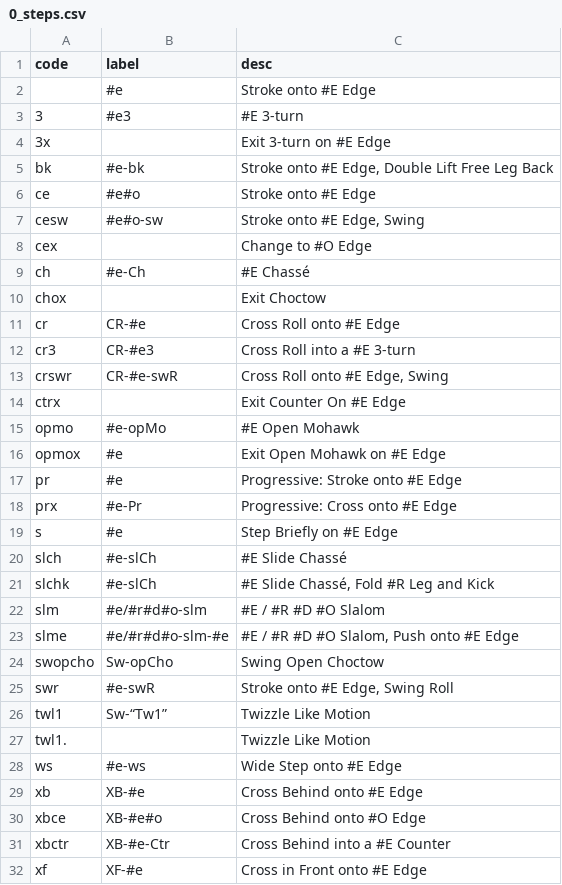
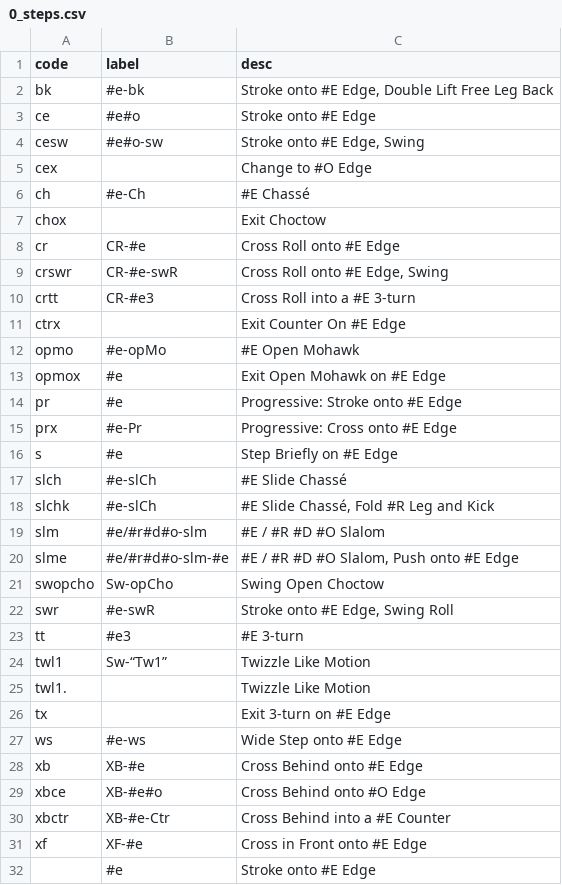
Before and after one commit to span314/tracings, a CSV file: patternData/0_steps.csv, drawn as a sheet.

```diff
--- a/patternData/0_steps.csv
+++ b/patternData/0_steps.csv
@@ -1,5 +1,2 @@
 code,label,desc
-,#e,Stroke onto #E Edge
-3,#e3,#E 3-turn
-3x,,Exit 3-turn on #E Edge
 bk,#e-bk,"Stroke onto #E Edge, Double Lift Free Leg Back"
@@ -11,4 +8,4 @@ chox,,Exit Choctow
 cr,CR-#e,Cross Roll onto #E Edge
-cr3,CR-#e3,Cross Roll into a #E 3-turn
 crswr,CR-#e-swR,"Cross Roll onto #E Edge, Swing"
+crtt,CR-#e3,Cross Roll into a #E 3-turn
 ctrx,,Exit Counter On #E Edge
@@ -25,4 +22,6 @@ swopcho,Sw-opCho,Swing Open Choctow
 swr,#e-swR,"Stroke onto #E Edge, Swing Roll"
+tt,#e3,#E 3-turn
 twl1,Sw-“Tw1”,Twizzle Like Motion
 twl1.,,Twizzle Like Motion
+tx,,Exit 3-turn on #E Edge
 ws,#e-ws,Wide Step onto #E Edge
@@ -32 +31,2 @@ xbctr,XB-#e-Ctr,Cross Behind into a #E Counter
 xf,XF-#e,Cross in Front onto #E Edge
+,#e,Stroke onto #E Edge
```
Also changed, not shown: patternData/argentine_tango.csv, patternData/hickory_hoedown.csv, 2 other files.
